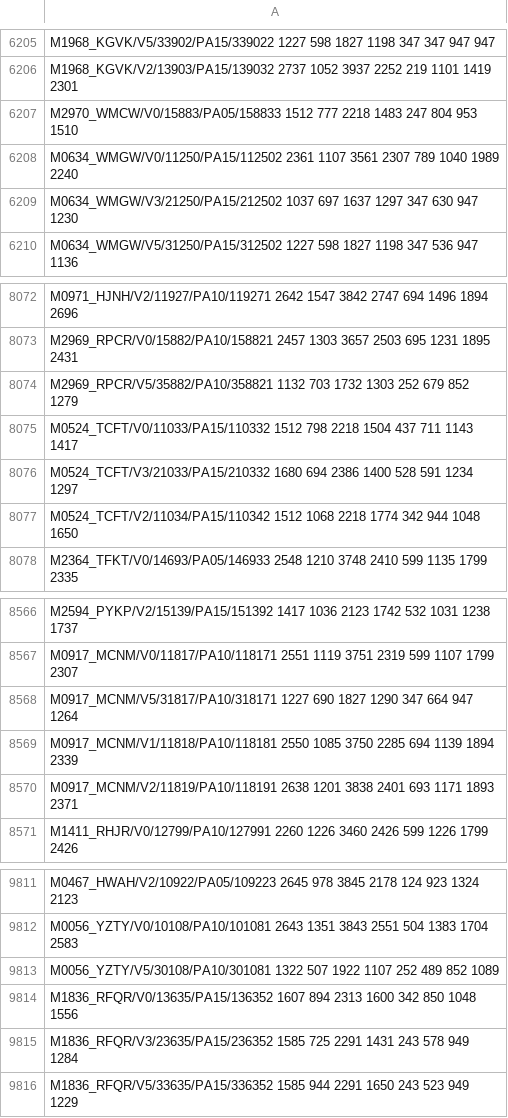
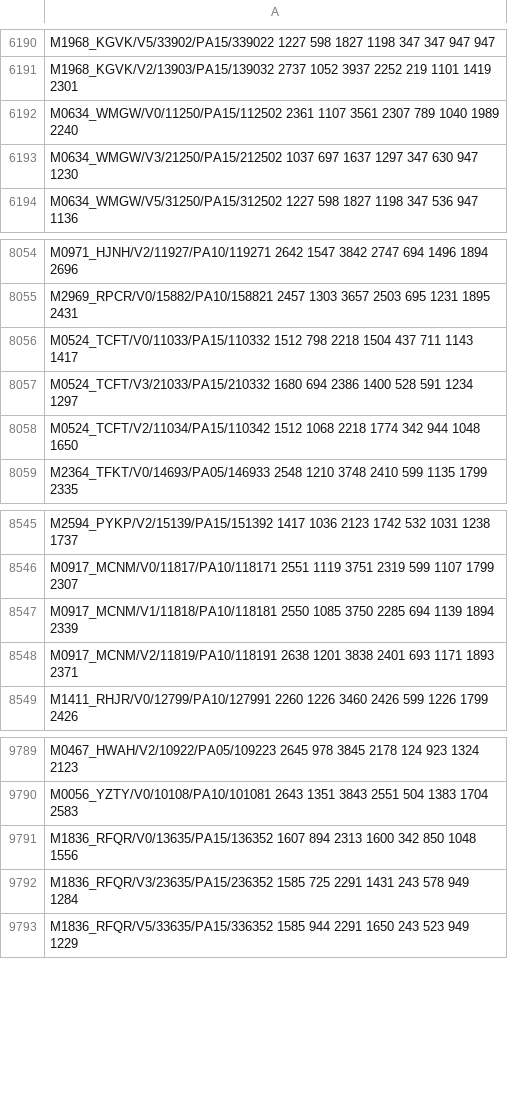
Before and after one commit to Oulu-IMEDS/DeepKnee, a CSV file: Dataset/MOST_train.csv, drawn as a sheet; only a part is shown, gaps mark what is left out; the diff covers the shown part only; the diff names each change by its address in the sheet, - before the commit and + after, or states it on an @@ line.

```diff
--- a/Dataset/MOST_train.csv
+++ b/Dataset/MOST_train.csv
-row 6207: M2970_WMCW/V0/15883/PA05/158833 1512 777 2218 1483 247 804 953 1510
-row 8074: M2969_RPCR/V5/35882/PA10/358821 1132 703 1732 1303 252 679 852 1279
-row 8568: M0917_MCNM/V5/31817/PA10/318171 1227 690 1827 1290 347 664 947 1264
-row 9813: M0056_YZTY/V5/30108/PA10/301081 1322 507 1922 1107 252 489 852 1089
```
Also changed, not shown: 19 removed rows elsewhere in this file.
